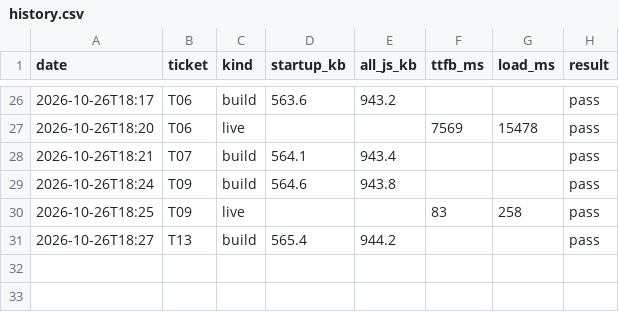
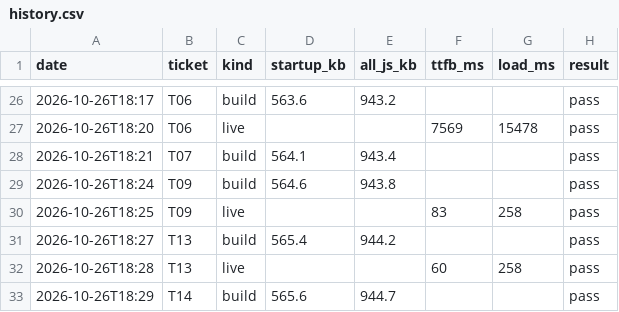
Before and after one commit to ckwebb2187/Drivez, a CSV file: perf/history.csv, drawn as a sheet; only a part is shown, gaps mark what is left out.

```diff
--- a/perf/history.csv
+++ b/perf/history.csv
@@ -31 +31,3 @@ date,ticket,kind,startup_kb,all_js_kb,ttfb_ms,load_ms,result
 2026-10-26T18:27,T13,build,565.4,944.2,,,pass
+2026-10-26T18:28,T13,live,,,60,258,pass
+2026-10-26T18:29,T14,build,565.6,944.7,,,pass
```
Also changed, not shown: 7 other files.
